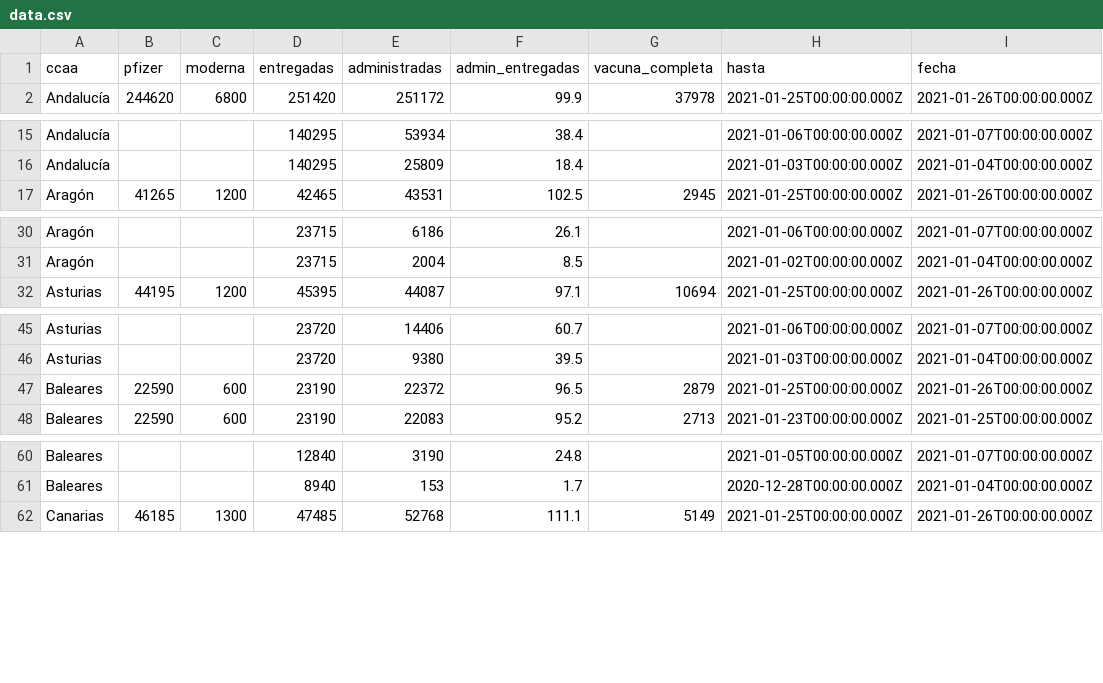
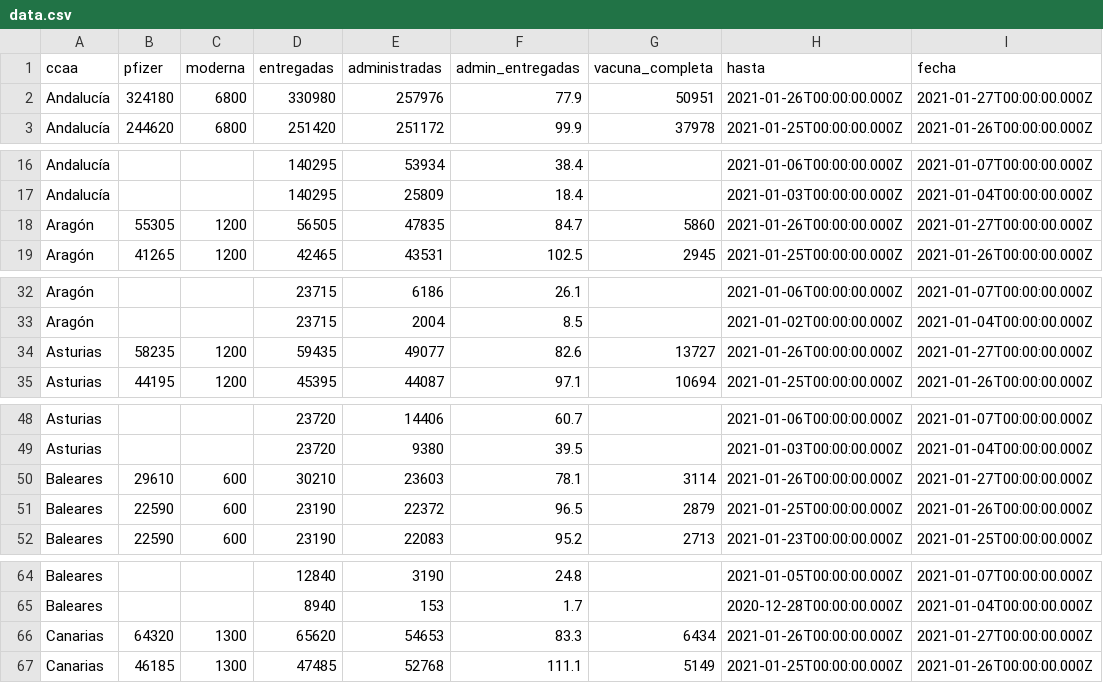
Before and after one commit to fndvit/covid-vaccination-tracker, a CSV file: app/public/data.csv, drawn as a sheet; only a part is shown, gaps mark what is left out; the diff covers the shown part only; the diff names each change by its address in the sheet, - before the commit and + after, or states it on an @@ line.

```diff
--- a/app/public/data.csv
+++ b/app/public/data.csv
+row 2: Andalucía | 324180 | 6800 | 330980 | 257976 | 77.9 | 50951 | 2021-01-26T00:00:00.000Z | 2021-01-27T00:00:00.000Z
+row 18: Aragón | 55305 | 1200 | 56505 | 47835 | 84.7 | 5860 | 2021-01-26T00:00:00.000Z | 2021-01-27T00:00:00.000Z
+row 34: Asturias | 58235 | 1200 | 59435 | 49077 | 82.6 | 13727 | 2021-01-26T00:00:00.000Z | 2021-01-27T00:00:00.000Z
+row 50: Baleares | 29610 | 600 | 30210 | 23603 | 78.1 | 3114 | 2021-01-26T00:00:00.000Z | 2021-01-27T00:00:00.000Z
+row 66: Canarias | 64320 | 1300 | 65620 | 54653 | 83.3 | 6434 | 2021-01-26T00:00:00.000Z | 2021-01-27T00:00:00.000Z
```
Also changed, not shown: 15 added rows elsewhere in this file, 1 other file.
